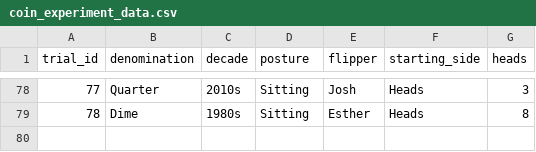
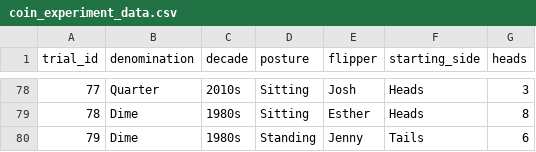
Before and after one commit to jlee2843/830-coin-fairness, a CSV file: data/coin_experiment_data.csv, drawn as a sheet; only a part is shown, gaps mark what is left out.

Commit message:
Update coin data 2026-07-12T22:03:02

```diff
--- a/data/coin_experiment_data.csv
+++ b/data/coin_experiment_data.csv
@@ -79 +79,2 @@ trial_id,denomination,decade,posture,flipper,starting_side,heads
 78,Dime,1980s,Sitting,Esther,Heads,8
+79,Dime,1980s,Standing,Jenny,Tails,6
```
